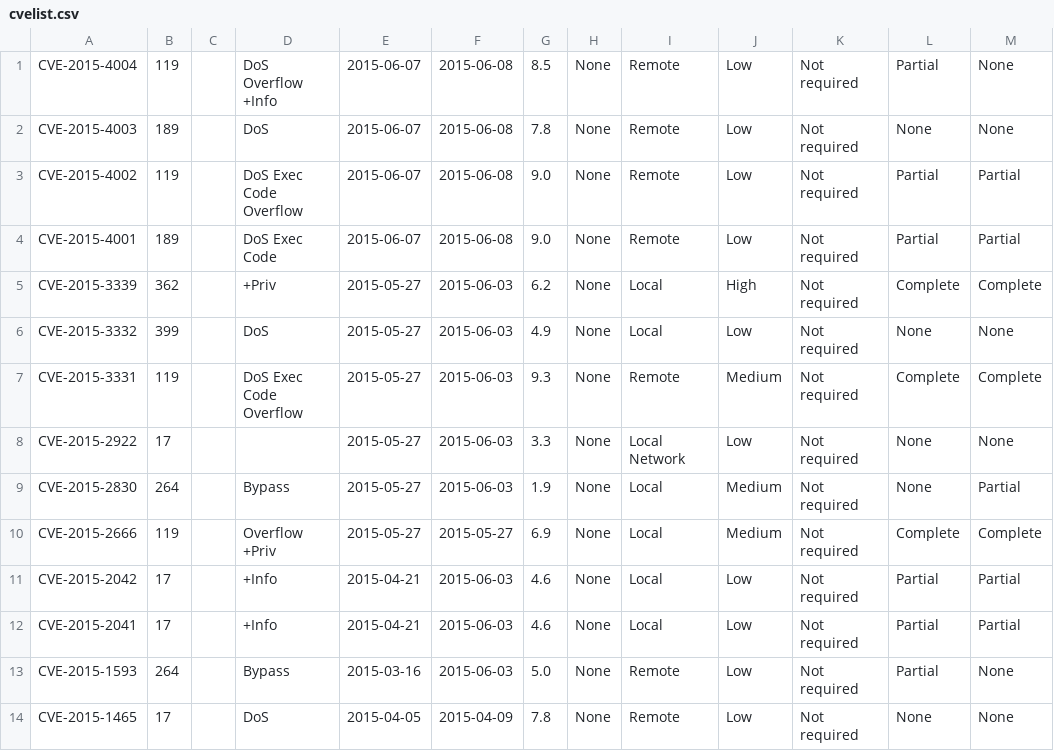
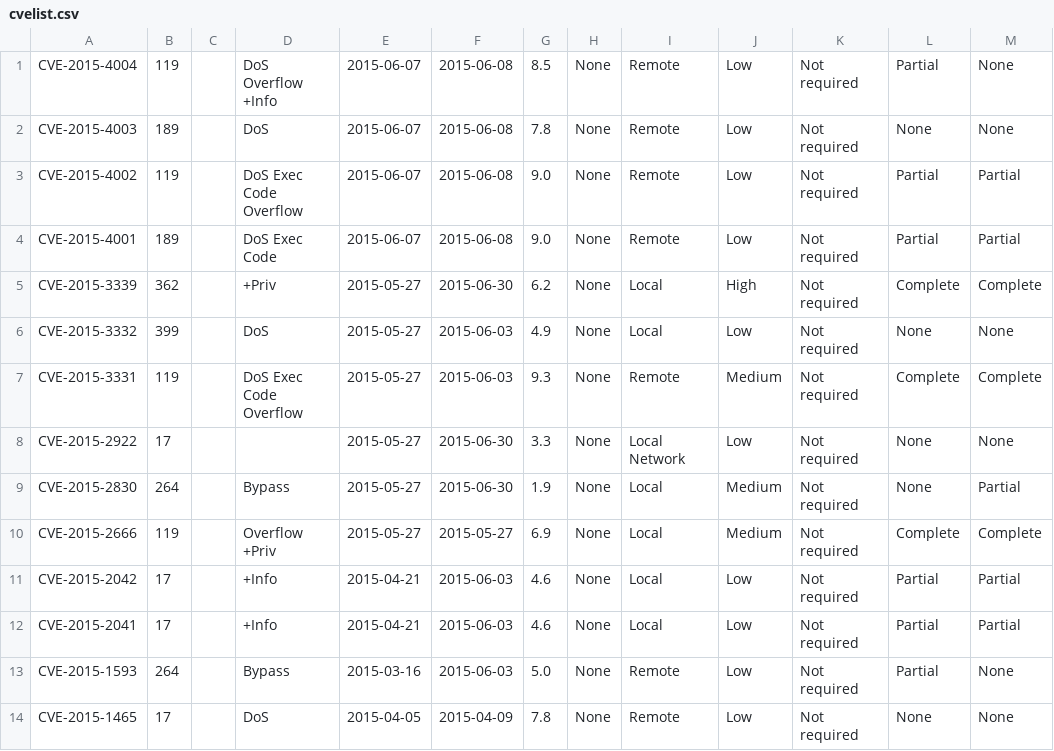
Before and after one commit to hwin16/WebCrawler, a CSV file: cvelist.csv, drawn as a sheet; only a part is shown; the diff names each change by its address in the sheet, - before the commit and + after, or states it on an @@ line.

```diff
--- a/cvelist.csv
+++ b/cvelist.csv
-F5: 2015-06-03
+F5: 2015-06-30
-F8:F9: 2015-06-03
+F8:F9: 2015-06-30
```
Also changed, not shown: 14 other files.
